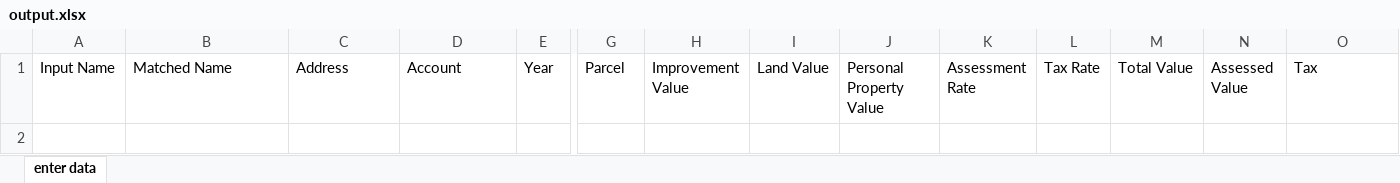
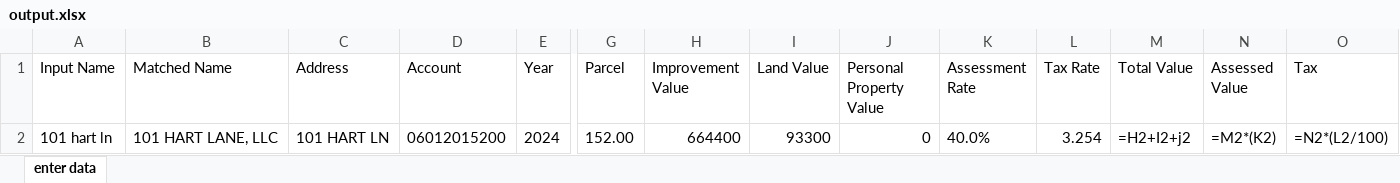
Before and after one commit to IlliquidAsset/scrappy, an Excel workbook: outputs/default/output.xlsx, sheet enter data, drawn as a sheet; only a part is shown, gaps mark what is left out; values as stored, in another font and other column widths than the file's, no borders; formulas without a stored value are shown as written; rows hold the shown columns only; the diff names each change by its address in the sheet, - before the commit and + after, or states it on an @@ line.

```diff
--- a/outputs/default/output.xlsx (sheet enter data)
+++ b/outputs/default/output.xlsx (sheet enter data)
+row 2: 101 hart ln | 101 HART LANE, LLC | 101 HART LN | 06012015200 | 2024 | 152.00 | 664400 | 93300 | 0 | 40.0% | 3.254 | =H2+I2+j2 | =M2*(K2) | =N2*(L2/100)
```
Also changed, not shown: 31 other files.
